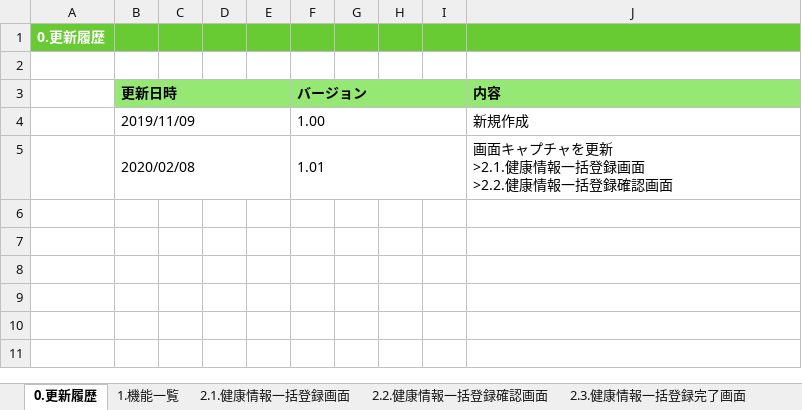
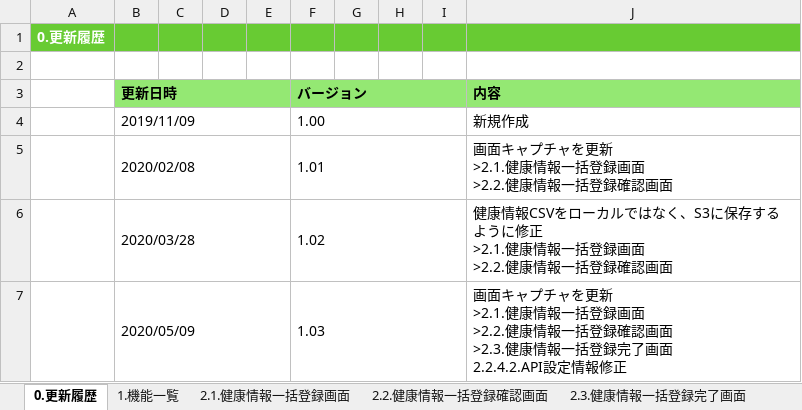
Before and after one commit to kohei-okazaki/work-3g, an Excel workbook: ha-resource/01_design/01_dashboard/設計書_1.3.健康情報一括登録機能.xlsx, sheet 0.更新履歴, drawn as a sheet; values as stored, in another font and other column widths than the file's, no borders; ↵ is a line break in a cell; the diff names each change by its address in the sheet, - before the commit and + after, or states it on an @@ line.

```diff
--- a/ha-resource/01_design/01_dashboard/設計書_1.3.健康情報一括登録機能.xlsx (sheet 0.更新履歴)
+++ b/ha-resource/01_design/01_dashboard/設計書_1.3.健康情報一括登録機能.xlsx (sheet 0.更新履歴)
+row 6:  | 2020/03/28 |  |  |  | 1.02 |  |  |  | 健康情報CSVをローカルではなく、S3に保存するように修正 ↵ >2.1.健康情報一括登録画面 ↵ >2.2.健康情報一括登録確認画面
+row 7:  | 2020/05/09 |  |  |  | 1.03 |  |  |  | 画面キャプチャを更新 ↵ >2.1.健康情報一括登録画面 ↵ >2.2.健康情報一括登録確認画面 ↵ >2.3.健康情報一括登録完了画面 ↵ 2.2.4.2.API設定情報修正
```
Also changed, not shown: sheet 2.2.健康情報一括登録確認画面, sheet 2.1.健康情報一括登録画面, formulas that keep their value, charts or pictures.
